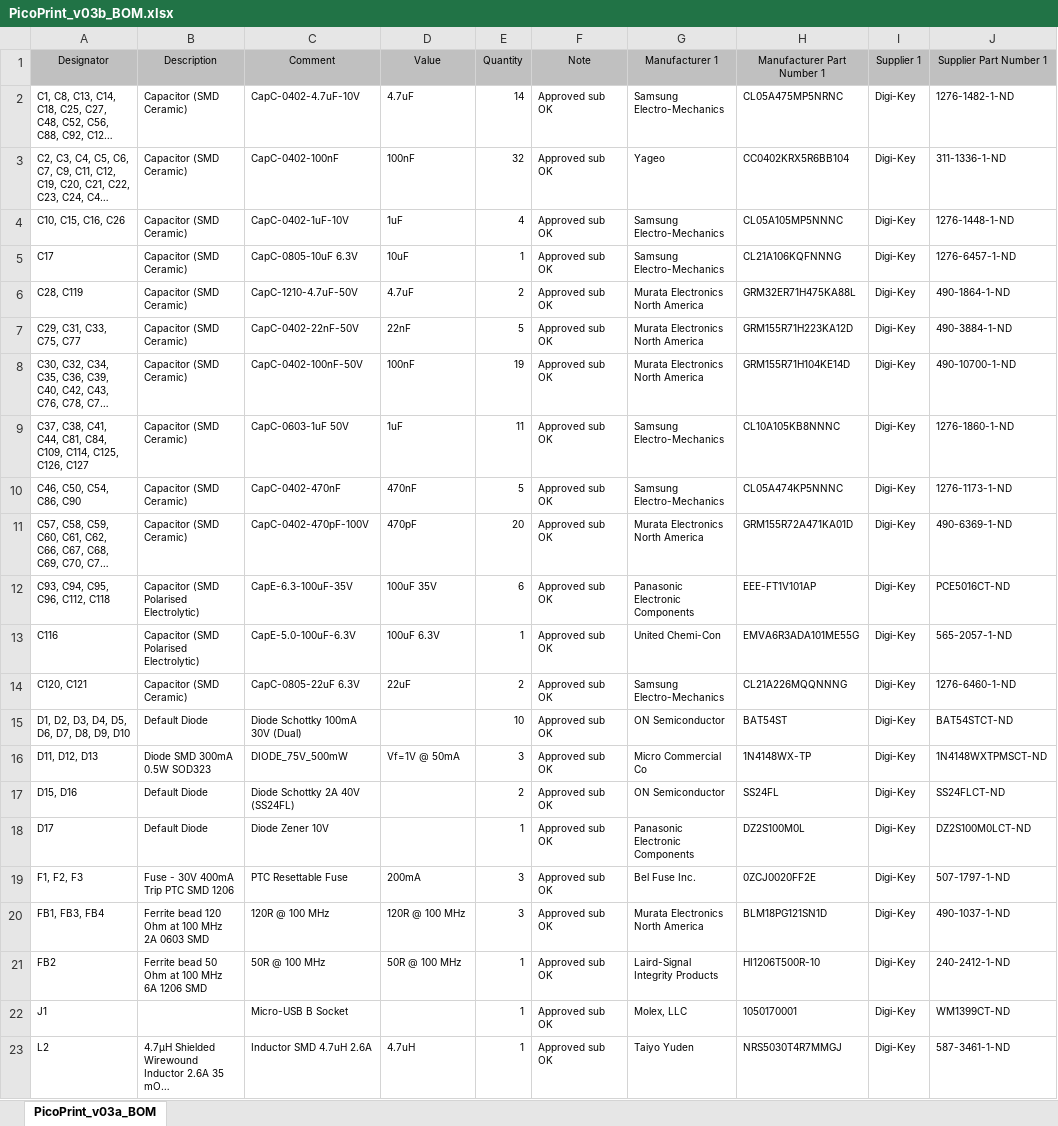
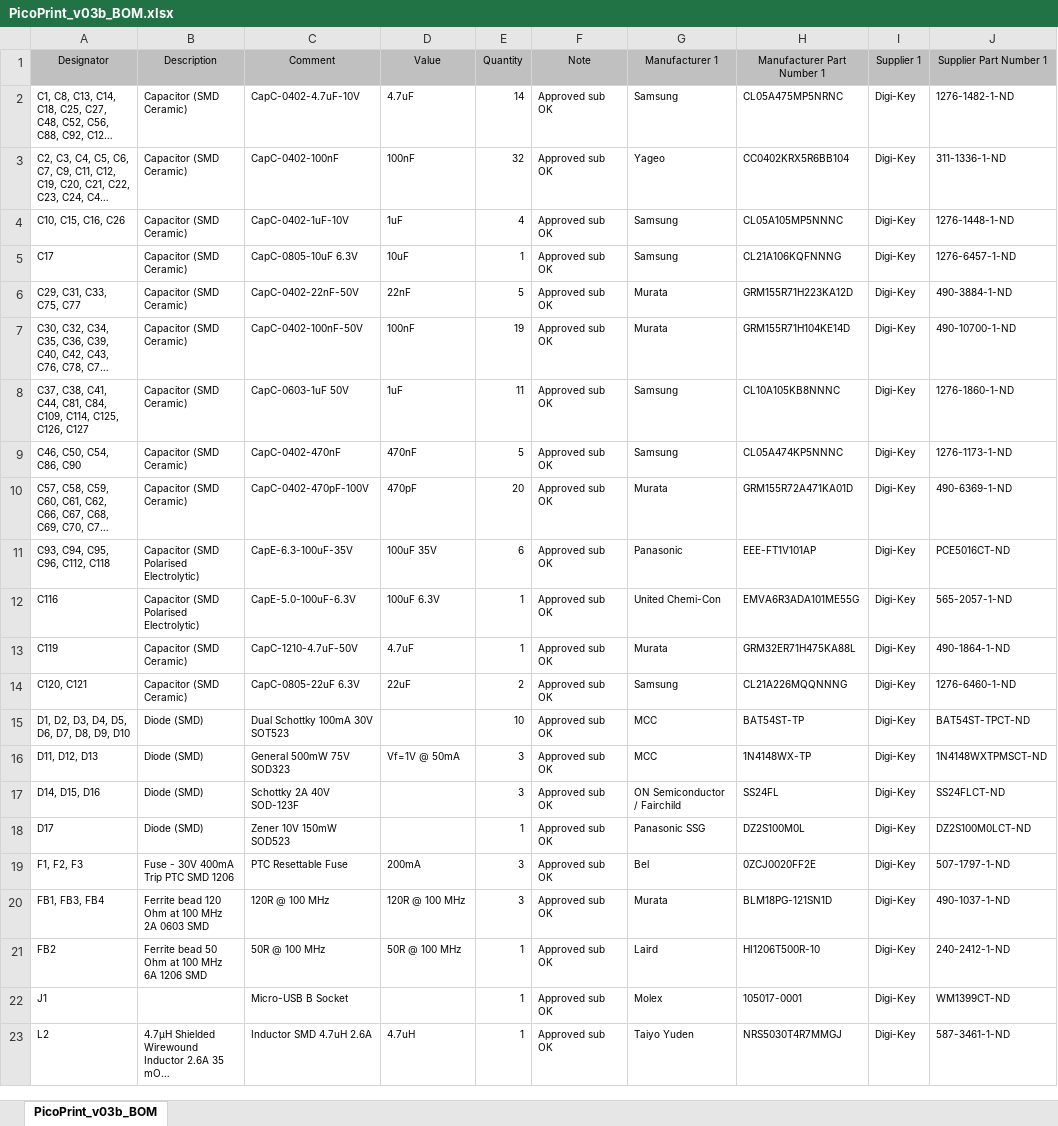
Before and after one commit to Aus3D/PicoPrint, an Excel workbook: Source/Project Outputs for PicoPrint/PicoPrint_v03b_BOM.xlsx, sheet PicoPrint_v03b_BOM, drawn as a sheet; only a part is shown; long unchanged cells end in …; values as stored, in another font and other column widths than the file's, no borders; removed rows and columns are numbered as before the commit, all else as after; the diff covers the shown part only; the diff names each change by its address in the sheet, - before the commit and + after, or states it on an @@ line.

```diff
--- a/Source/Project Outputs for PicoPrint/PicoPrint_v03b_BOM.xlsx (sheet PicoPrint_v03b_BOM)
+++ b/Source/Project Outputs for PicoPrint/PicoPrint_v03b_BOM.xlsx (sheet PicoPrint_v03b_BOM)
-sheet tab: PicoPrint_v03a_BOM
+sheet tab: PicoPrint_v03b_BOM
-G2 (Manufacturer 1): Samsung Electro-Mechanics
+G2 (Manufacturer 1): Samsung
-G4:G5 (Manufacturer 1): Samsung Electro-Mechanics
+G4:G5 (Manufacturer 1): Samsung
-row 6: C28, C119 | Capacitor (SMD Ceramic) | CapC-1210-4.7uF-50V | 4.7uF | 2 | Approved sub OK | Murata Electronics North America | GRM32ER71H475KA88L | Digi-Key | 490-1864-1-ND
-G6:G7 (Manufacturer 1): Murata Electronics North America
+G6:G7 (Manufacturer 1): Murata
-G8:G9 (Manufacturer 1): Samsung Electro-Mechanics
+G8:G9 (Manufacturer 1): Samsung
-G10 (Manufacturer 1): Murata Electronics North America
+G10 (Manufacturer 1): Murata
-G11 (Manufacturer 1): Panasonic Electronic Components
+G11 (Manufacturer 1): Panasonic
+row 13: C119 | Capacitor (SMD Ceramic) | CapC-1210-4.7uF-50V | 4.7uF | 1 | Approved sub OK | Murata | GRM32ER71H475KA88L | Digi-Key | 490-1864-1-ND
-G14 (Manufacturer 1): Samsung Electro-Mechanics
+G14 (Manufacturer 1): Samsung
-B15 (Description): Default Diode
+B15 (Description): Diode (SMD)
-C15 (Comment): Diode Schottky 100mA 30V (Dual)
+C15 (Comment): Dual Schottky 100mA 30V SOT523
-G15 (Manufacturer 1): ON Semiconductor
+G15 (Manufacturer 1): MCC
-H15 (Manufacturer Part Number 1): BAT54ST
+H15 (Manufacturer Part Number 1): BAT54ST-TP
-J15 (Supplier Part Number 1): BAT54STCT-ND
+J15 (Supplier Part Number 1): BAT54ST-TPCT-ND
-B16 (Description): Diode SMD 300mA 0.5W SOD323
+B16 (Description): Diode (SMD)
-C16 (Comment): DIODE_75V_500mW
+C16 (Comment): General 500mW 75V SOD323
-G16 (Manufacturer 1): Micro Commercial Co
+G16 (Manufacturer 1): MCC
-A17 (Designator): D15, D16
+A17 (Designator): D14, D15, D16
-B17:B18 (Description): Default Diode
+B17:B18 (Description): Diode (SMD)
-C17 (Comment): Diode Schottky 2A 40V (SS24FL)
+C17 (Comment): Schottky 2A 40V SOD-123F
-E17 (Quantity): 2
+E17 (Quantity): 3
-G17 (Manufacturer 1): ON Semiconductor
+G17 (Manufacturer 1): ON Semiconductor / Fairchild
-C18 (Comment): Diode Zener 10V
+C18 (Comment): Zener 10V 150mW SOD523
-G18 (Manufacturer 1): Panasonic Electronic Components
+G18 (Manufacturer 1): Panasonic SSG
-G19 (Manufacturer 1): Bel Fuse Inc.
+G19 (Manufacturer 1): Bel
-G20 (Manufacturer 1): Murata Electronics North America
+G20 (Manufacturer 1): Murata
-H20 (Manufacturer Part Number 1): BLM18PG121SN1D
+H20 (Manufacturer Part Number 1): BLM18PG-121SN1D
-G21 (Manufacturer 1): Laird-Signal Integrity Products
+G21 (Manufacturer 1): Laird
-G22 (Manufacturer 1): Molex, LLC
+G22 (Manufacturer 1): Molex
-H22 (Manufacturer Part Number 1): 1050170001
+H22 (Manufacturer Part Number 1): 105017-0001
```
Also changed, not shown: 34 edited cells elsewhere in this sheet, 6 other files.
